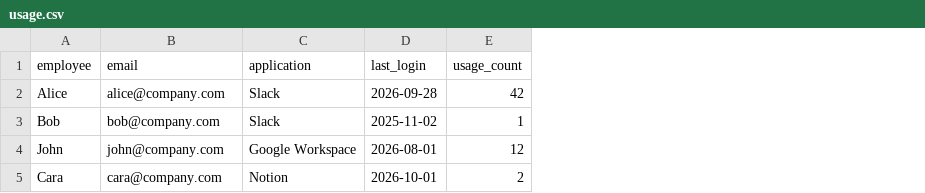
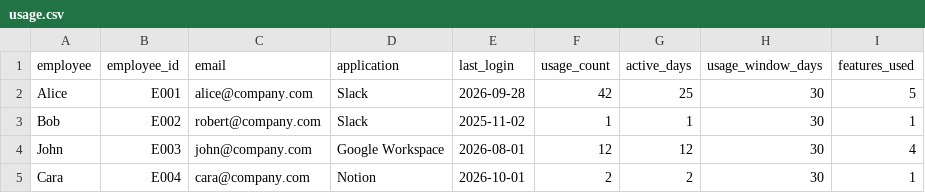
Before and after one commit to devilmango/SaaS_license_waste_detector, a CSV file: examples/usage.csv, drawn as a sheet; addresses are those after the commit; the diff names each change by its address in the sheet, - before the commit and + after, or states it on an @@ line.

Commit message:
Add contract-aware SaaS license analysis and reviews
Resolve identities using employee IDs, primary emails, and aliases.
Report unmatched and conflicting records for data cleanup.

Add usage-window, active-day-ratio, feature-count, and usage-count
signals, with configurable thresholds and dated currency conversion.

Model seat minimums and renewal dates in savings estimates. Separate
annualized candidate cost from contract-adjusted opportunity and
estimated 12-month savings.

Add a persistent review ledger for confirmed, dismissed, and deferred
findings, including owner, review date, and notes.

Expand sample exports and documentation. Add unit coverage and a
GitHub Actions validation workflow.

```diff
--- a/examples/usage.csv
+++ b/examples/usage.csv
+column B (employee_id), rows 2-5: E001 | E002 | E003 | E004
+column G (active_days), rows 2-5: 25 | 1 | 12 | 2
+column H (usage_window_days), rows 2-5: all 30
+column I (features_used), rows 2-5: 5 | 1 | 4 | 1
-C3 (email): bob@company.com
+C3 (email): robert@company.com
```
Also changed, not shown: examples/billing.csv, 7 other files.
